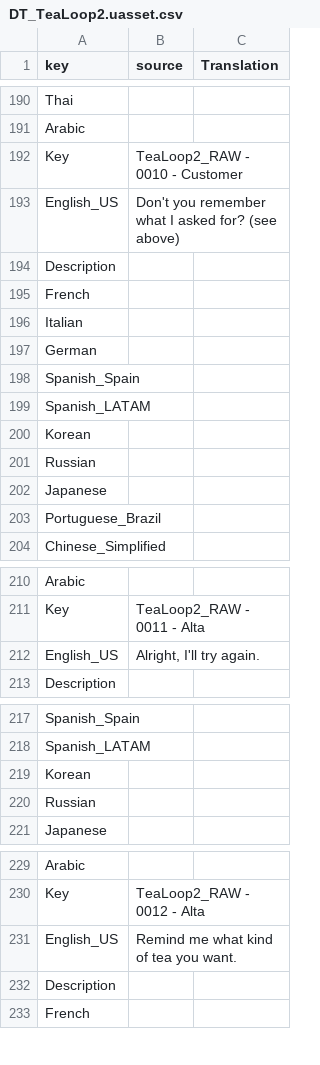
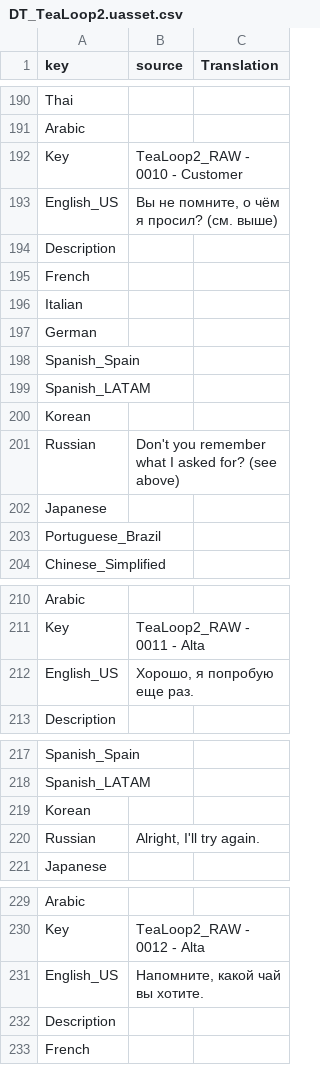
Before and after one commit to Dontaz/Wanderstop-RU, a CSV file: ru_files/TheClearing/Content/Data/Dialogue/Localization/DT_TeaLoop2.uasset.csv, drawn as a sheet; only a part is shown, gaps mark what is left out; the diff covers the shown part only.

```diff
--- a/ru_files/TheClearing/Content/Data/Dialogue/Localization/DT_TeaLoop2.uasset.csv
+++ b/ru_files/TheClearing/Content/Data/Dialogue/Localization/DT_TeaLoop2.uasset.csv
@@ -192,3 +192,3 @@ Arabic,,
 Key,TeaLoop2_RAW - 0010 - Customer,
-English_US,"Don't you remember what I asked for? (see above)",
+English_US,"Вы не помните, о чём я просил? (см. выше)",
 Description,,
@@ -200,3 +200,3 @@ Spanish_LATAM,,
 Korean,,
-Russian,,
+Russian,Don't you remember what I asked for? (see above),
 Japanese,,
@@ -211,3 +211,3 @@ Arabic,,
 Key,TeaLoop2_RAW - 0011 - Alta,
-English_US,"Alright, I'll try again.",
+English_US,"Хорошо, я попробую еще раз.",
 Description,,
@@ -219,3 +219,3 @@ Spanish_LATAM,,
 Korean,,
-Russian,,
+Russian,"Alright, I'll try again.",
 Japanese,,
@@ -230,3 +230,3 @@ Arabic,,
 Key,TeaLoop2_RAW - 0012 - Alta,
-English_US,Remind me what kind of tea you want.,
+English_US,"Напомните, какой чай вы хотите.",
 Description,,
```
Also changed, not shown: 37 edited cells elsewhere in this file.
